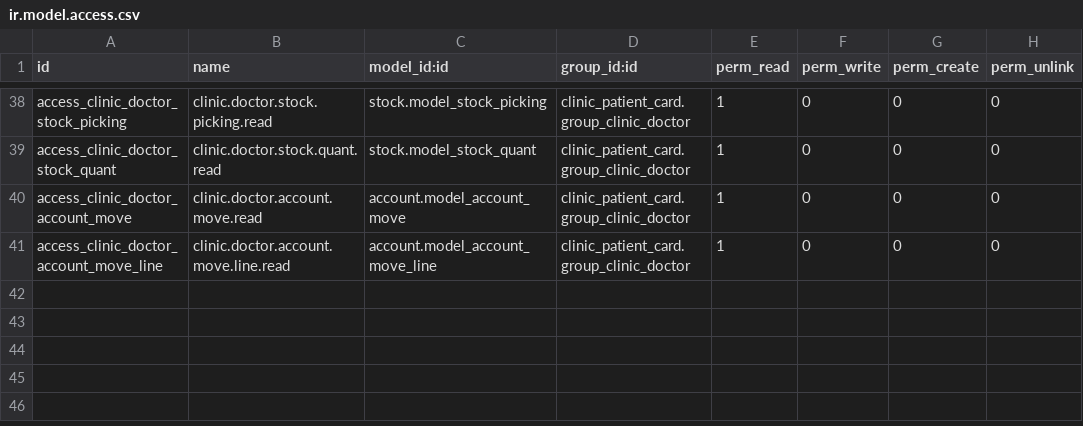
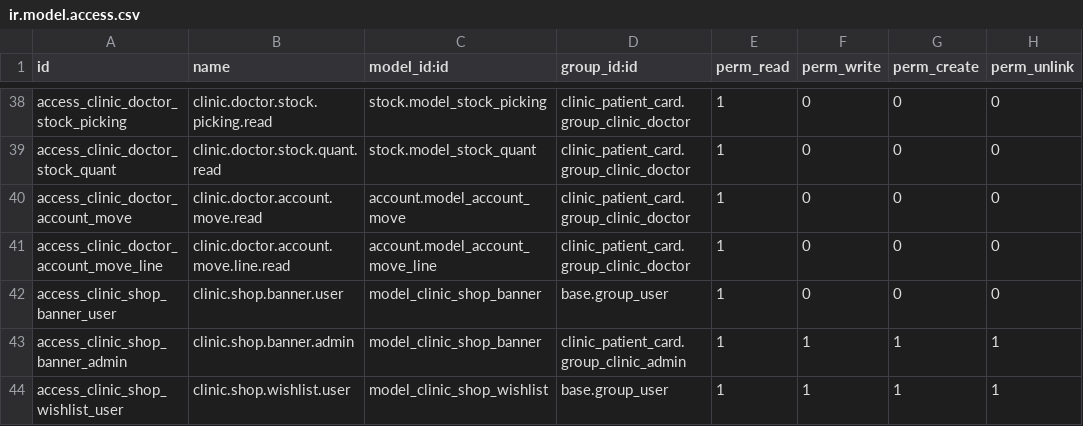
Before and after one commit to refreshg/clinic, a CSV file: clinic_patient_card/security/ir.model.access.csv, drawn as a sheet; only a part is shown, gaps mark what is left out.

```diff
--- a/clinic_patient_card/security/ir.model.access.csv
+++ b/clinic_patient_card/security/ir.model.access.csv
@@ -41 +41,4 @@ access_clinic_doctor_account_move,clinic.doctor.account.move.read,account.model_
 access_clinic_doctor_account_move_line,clinic.doctor.account.move.line.read,account.model_account_move_line,clinic_patient_card.group_clinic_doctor,1,0,0,0
+access_clinic_shop_banner_user,clinic.shop.banner.user,model_clinic_shop_banner,base.group_user,1,0,0,0
+access_clinic_shop_banner_admin,clinic.shop.banner.admin,model_clinic_shop_banner,clinic_patient_card.group_clinic_admin,1,1,1,1
+access_clinic_shop_wishlist_user,clinic.shop.wishlist.user,model_clinic_shop_wishlist,base.group_user,1,1,1,1
```
Also changed, not shown: 12 other files.
